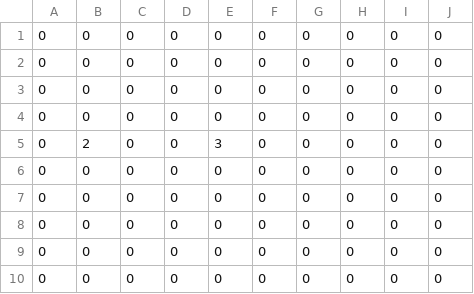
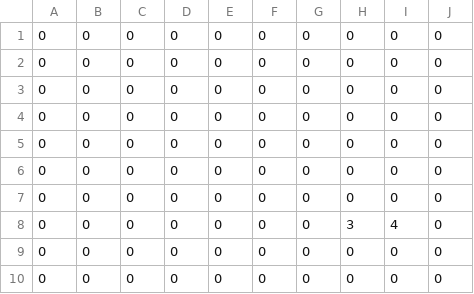
Before and after one commit to koutarou22/PuzzleAction3D, a CSV file: Assets/layer5.csv, drawn as a sheet; removed rows and columns are numbered as before the commit, all else as after; the diff names each change by its address in the sheet, - before the commit and + after, or states it on an @@ line.

```diff
--- a/Assets/layer5.csv
+++ b/Assets/layer5.csv
-row 5: 0 | 2 | 0 | 0 | 3 | 0 | 0 | 0 | 0 | 0
+row 8: 0 | 0 | 0 | 0 | 0 | 0 | 0 | 3 | 4 | 0
```
Also changed, not shown: Assets/layer1.csv, Assets/layer2.csv, 8 other files.
